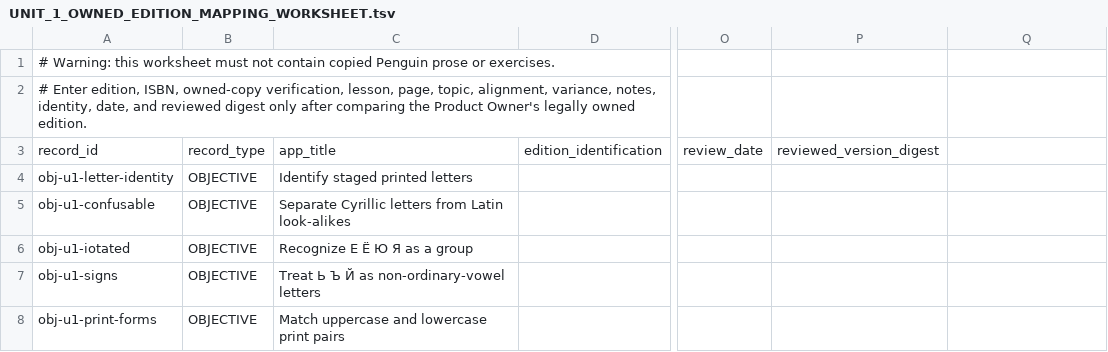
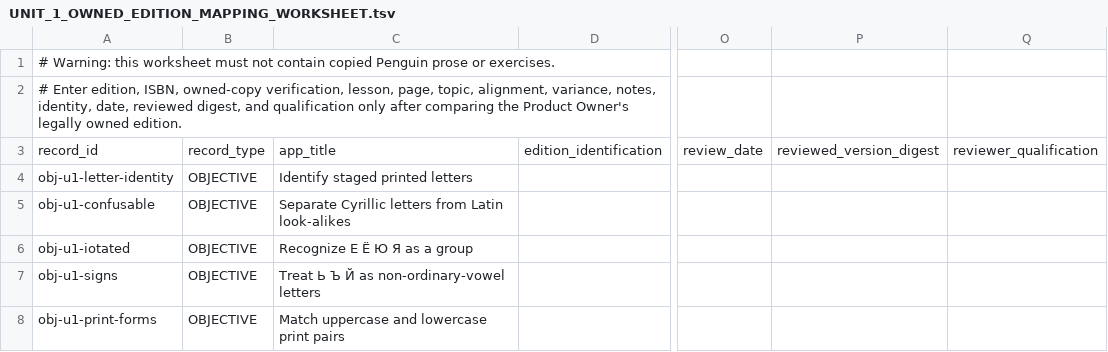
Before and after one commit to justinkulka-lang/russian-companion, a TSV file: review/unit-1/UNIT_1_OWNED_EDITION_MAPPING_WORKSHEET.tsv, drawn as a sheet; only a part is shown, gaps mark what is left out; the diff names each change by its address in the sheet, - before the commit and + after, or states it on an @@ line.

```diff
--- a/review/unit-1/UNIT_1_OWNED_EDITION_MAPPING_WORKSHEET.tsv
+++ b/review/unit-1/UNIT_1_OWNED_EDITION_MAPPING_WORKSHEET.tsv
-A2: …identity, date, and reviewed digest only after…
+A2: …identity, date, reviewed digest, and qualification only after…
-Q3: (empty)
+Q3: reviewer_qualification
```
Also changed, not shown: review/unit-1/UNIT_1_REVIEW_WORKSHEET.tsv, 8 other files.
